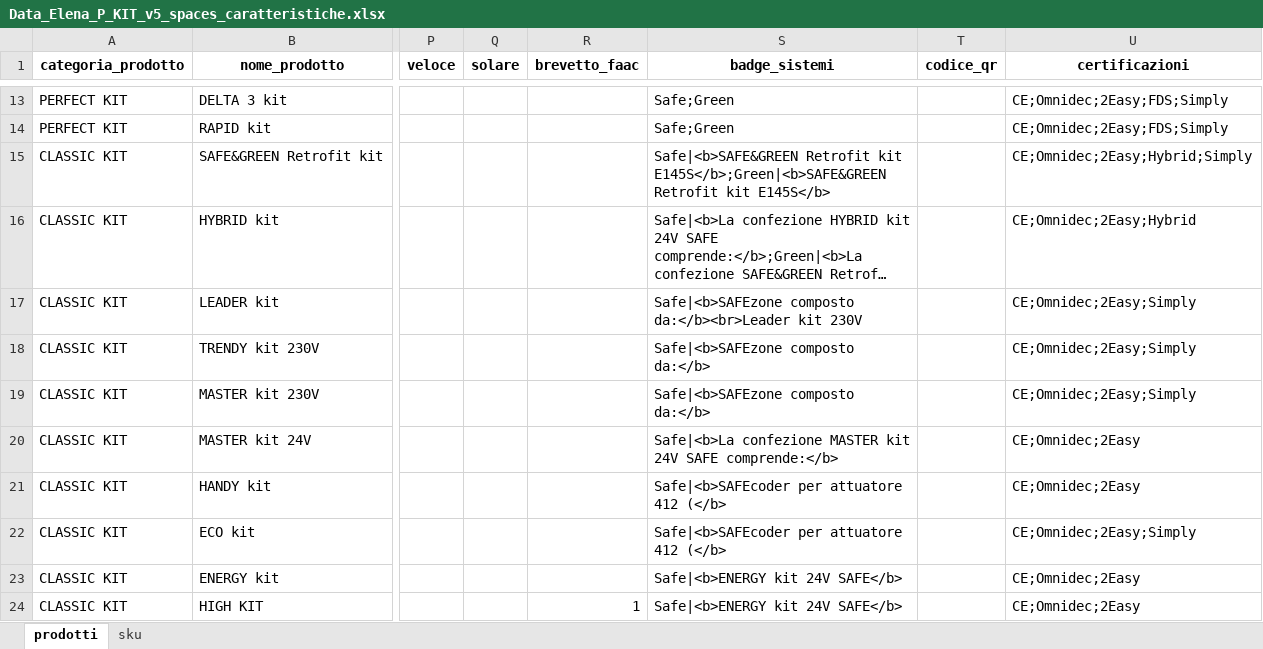
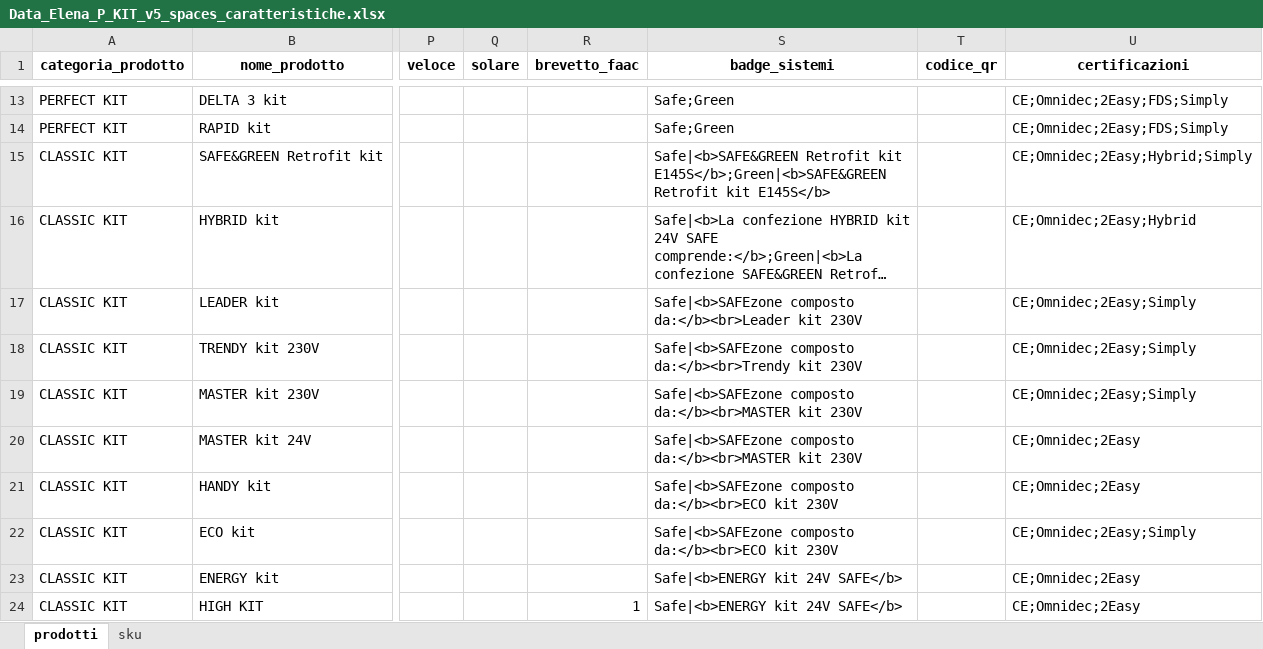
Before and after one commit to reg3project/checkimport, an Excel workbook: output/v2/Data_Elena_P_KIT_v5_spaces_caratteristiche.xlsx, sheet prodotti, drawn as a sheet; only a part is shown, gaps mark what is left out; long unchanged cells end in …; values as stored, in another font and other column widths than the file's, no borders; the diff covers the shown part only; the diff names each change by its address in the sheet, - before the commit and + after, or states it on an @@ line.

```diff
--- a/output/v2/Data_Elena_P_KIT_v5_spaces_caratteristiche.xlsx (sheet prodotti)
+++ b/output/v2/Data_Elena_P_KIT_v5_spaces_caratteristiche.xlsx (sheet prodotti)
-S18 (badge_sistemi): Safe|<b>SAFEzone composto da:</b>
+S18 (badge_sistemi): Safe|<b>SAFEzone composto da:</b><br>Trendy kit 230V
-S19 (badge_sistemi): Safe|<b>SAFEzone composto da:</b>
+S19 (badge_sistemi): Safe|<b>SAFEzone composto da:</b><br>MASTER kit 230V
-S20 (badge_sistemi): Safe|<b>La confezione MASTER kit 24V SAFE comprende:</b>
+S20 (badge_sistemi): Safe|<b>SAFEzone composto da:</b><br>MASTER kit 230V
-S21:S22 (badge_sistemi): Safe|<b>SAFEcoder per attuatore 412 (</b>
+S21:S22 (badge_sistemi): Safe|<b>SAFEzone composto da:</b><br>ECO kit 230V
```
Also changed, not shown: 11 edited cells elsewhere in this sheet.
